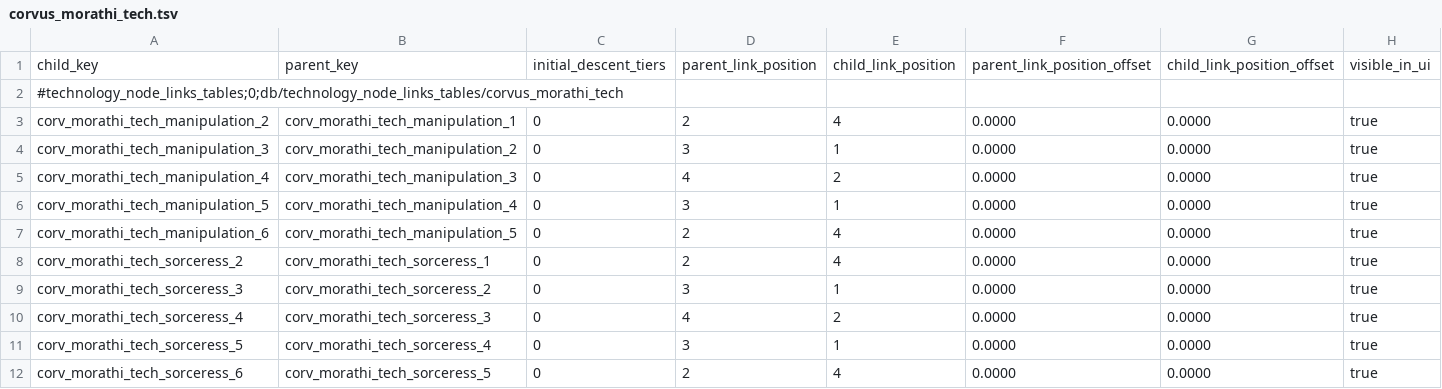
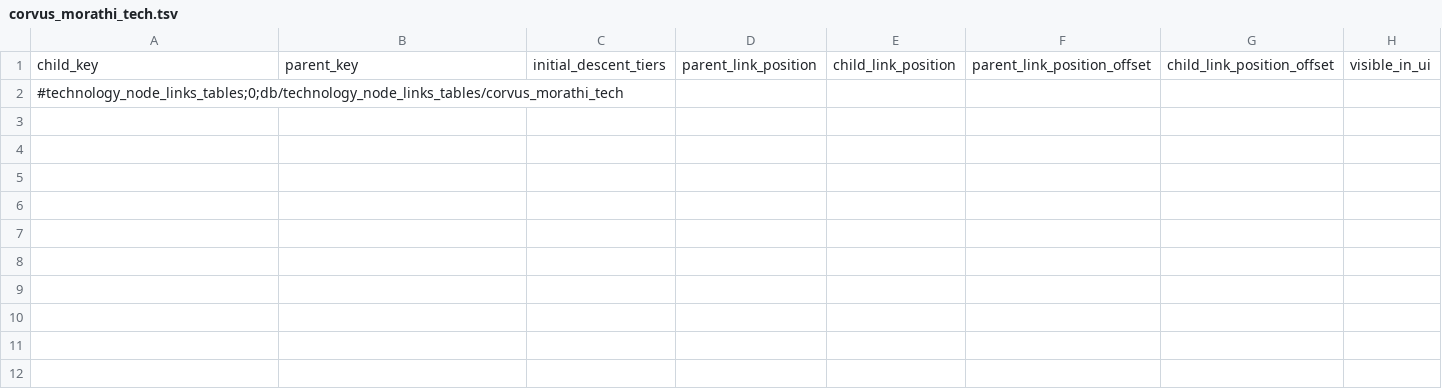
Before and after one commit to Corvus707/Morathi-Dark-Convent-Mod, a TSV file: db/technology_node_links_tables/corvus_morathi_tech.tsv, drawn as a sheet.

```diff
--- a/db/technology_node_links_tables/corvus_morathi_tech.tsv
+++ b/db/technology_node_links_tables/corvus_morathi_tech.tsv
@@ -2,11 +2 @@ child_key	parent_key	initial_descent_tiers	parent_link_position	child_link_posit
 #technology_node_links_tables;0;db/technology_node_links_tables/corvus_morathi_tech							
-corv_morathi_tech_manipulation_2	corv_morathi_tech_manipulation_1	0	2	4	0.0000	0.0000	true
-corv_morathi_tech_manipulation_3	corv_morathi_tech_manipulation_2	0	3	1	0.0000	0.0000	true
-corv_morathi_tech_manipulation_4	corv_morathi_tech_manipulation_3	0	4	2	0.0000	0.0000	true
-corv_morathi_tech_manipulation_5	corv_morathi_tech_manipulation_4	0	3	1	0.0000	0.0000	true
-corv_morathi_tech_manipulation_6	corv_morathi_tech_manipulation_5	0	2	4	0.0000	0.0000	true
-corv_morathi_tech_sorceress_2	corv_morathi_tech_sorceress_1	0	2	4	0.0000	0.0000	true
-corv_morathi_tech_sorceress_3	corv_morathi_tech_sorceress_2	0	3	1	0.0000	0.0000	true
-corv_morathi_tech_sorceress_4	corv_morathi_tech_sorceress_3	0	4	2	0.0000	0.0000	true
-corv_morathi_tech_sorceress_5	corv_morathi_tech_sorceress_4	0	3	1	0.0000	0.0000	true
-corv_morathi_tech_sorceress_6	corv_morathi_tech_sorceress_5	0	2	4	0.0000	0.0000	true
```
Also changed, not shown: db/effect_bundles_to_effects_junctions_tables/corvus_morathi_rituals.tsv, db/ritual_region_target_criterias_tables/corvus_morathi_rituals.tsv, 47 other files.
